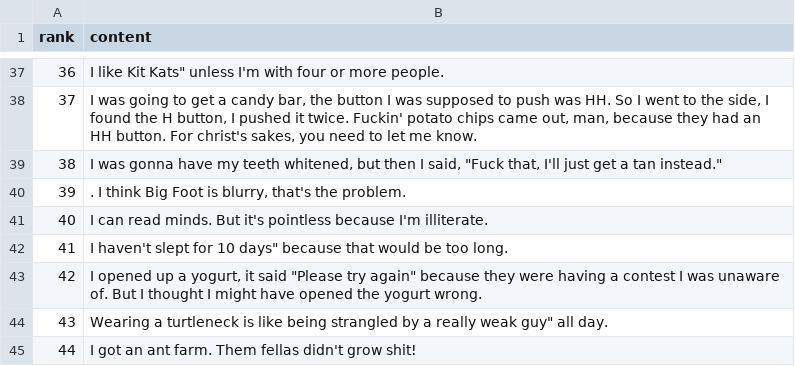
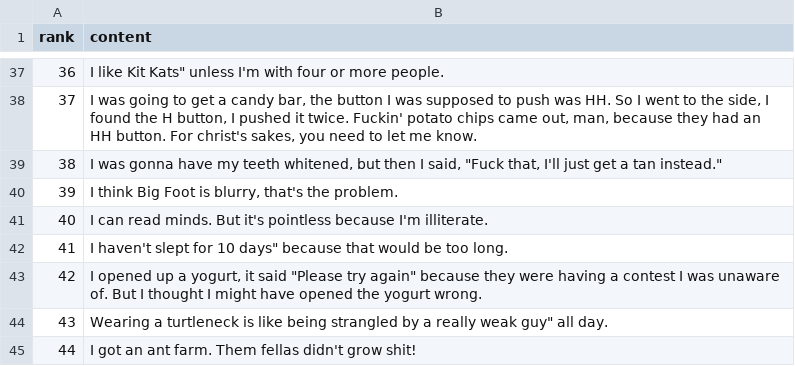
Before and after one commit to kyledhebert/mitch-hedberg-rest, a CSV file: src/main/resources/mitch_jokes.csv, drawn as a sheet; only a part is shown, gaps mark what is left out.

Commit message:
Cleans up formatting for jokes

```diff
--- a/src/main/resources/mitch_jokes.csv
+++ b/src/main/resources/mitch_jokes.csv
@@ -39,3 +39,3 @@ rank,content
 38," I was gonna have my teeth whitened, but then I said, ""Fuck that, I'll just get a tan instead."""
-39,". I think Big Foot is blurry, that's the problem. "
+39,"I think Big Foot is blurry, that's the problem. "
 40, I can read minds. But it's pointless because I'm illiterate.
```
